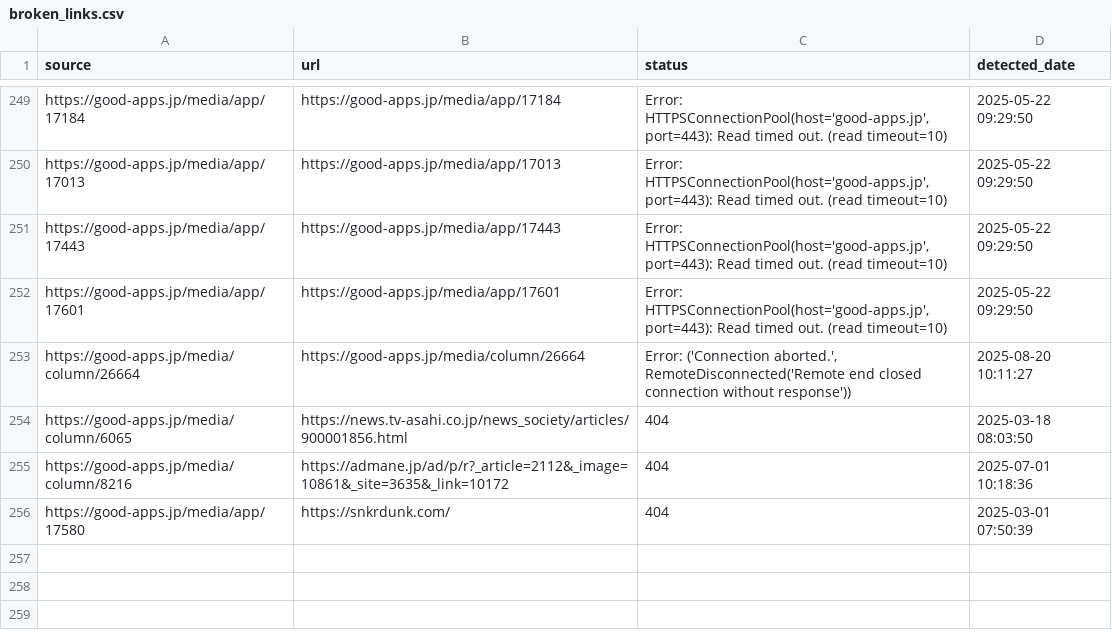
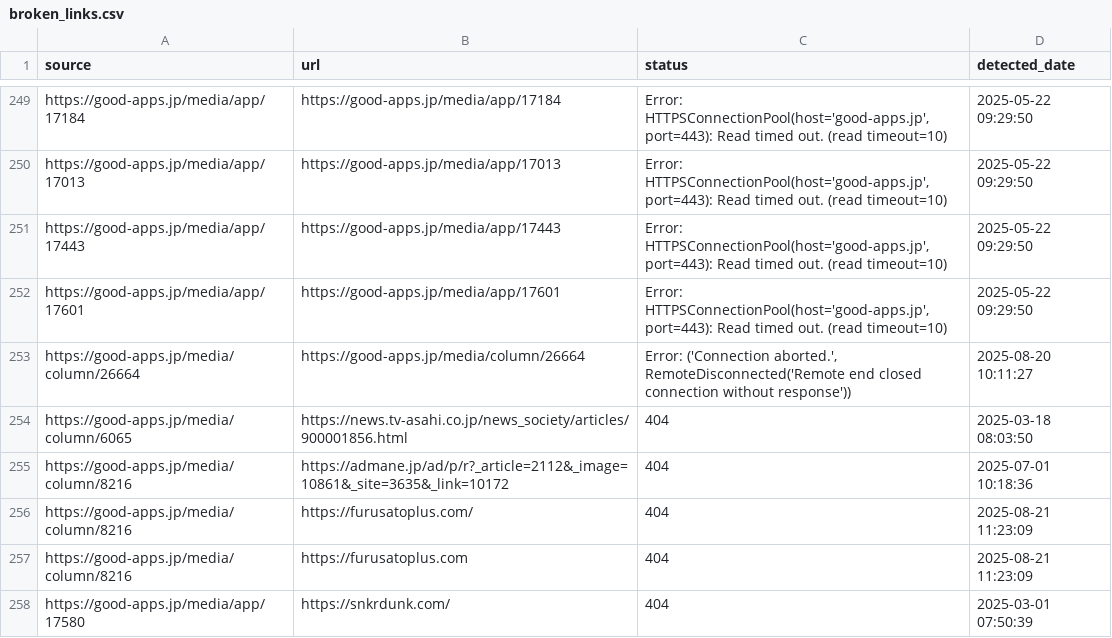
Before and after one commit to niki-nakamura/404-error-handling-and-SEO-optimization, a CSV file: broken_links.csv, drawn as a sheet; only a part is shown, gaps mark what is left out.

```diff
--- a/broken_links.csv
+++ b/broken_links.csv
@@ -255,2 +255,4 @@ https://good-apps.jp/media/column/6065,https://news.tv-asahi.co.jp/news_society/
 https://good-apps.jp/media/column/8216,https://admane.jp/ad/p/r?_article=2112&_image=10861&_site=3635&_link=10172,404,2025-07-01 10:18:36
+https://good-apps.jp/media/column/8216,https://furusatoplus.com/,404,2025-08-21 11:23:09
+https://good-apps.jp/media/column/8216,https://furusatoplus.com,404,2025-08-21 11:23:09
 https://good-apps.jp/media/app/17580,https://snkrdunk.com/,404,2025-03-01 07:50:39
```
